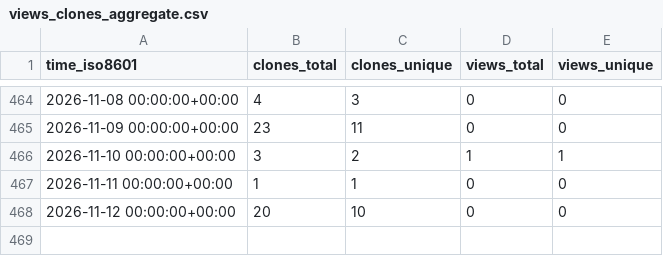
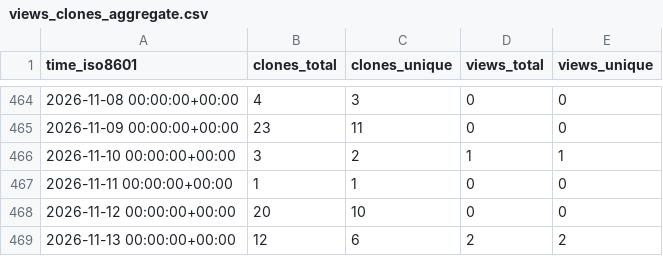
Before and after one commit to jbrzensk/rockfish_helpers, a CSV file: jbrzensk/rockfish_helpers/ghrs-data/views_clones_aggregate.csv, drawn as a sheet; only a part is shown, gaps mark what is left out.

```diff
--- a/jbrzensk/rockfish_helpers/ghrs-data/views_clones_aggregate.csv
+++ b/jbrzensk/rockfish_helpers/ghrs-data/views_clones_aggregate.csv
@@ -468 +468,2 @@ time_iso8601,clones_total,clones_unique,views_total,views_unique
 2026-11-12 00:00:00+00:00,20,10,0,0
+2026-11-13 00:00:00+00:00,12,6,2,2
```
Also changed, not shown: 1 other file.
